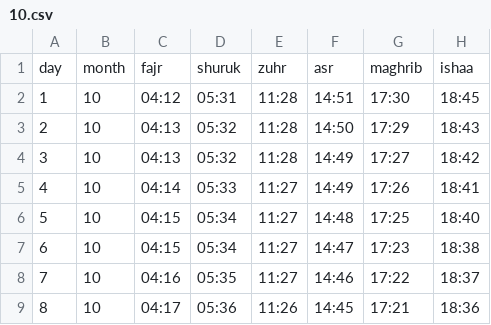
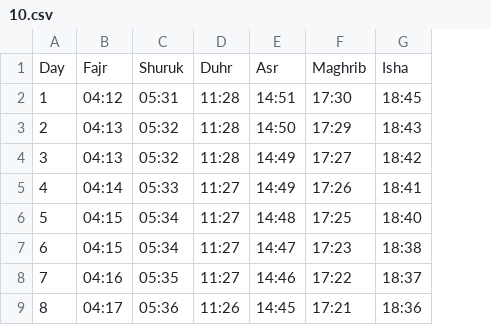
Before and after one commit to HaithamSweilem/mawaqit-aqsa, a CSV file: csv/10.csv, drawn as a sheet; only a part is shown; removed rows and columns are numbered as before the commit, all else as after; the diff names each change by its address in the sheet, - before the commit and + after, or states it on an @@ line.

Commit message:
Renamed prayer times/files for consistency
+ Removed months from CSV file contents

```diff
--- a/csv/10.csv
+++ b/csv/10.csv
-column B, rows 2-9: all 10
-row 1: day | month | fajr | shuruk | zuhr | asr | maghrib | ishaa
+row 1: Day | Fajr | Shuruk | Duhr | Asr | Maghrib | Isha
```
Also changed, not shown: csv/01.csv, csv/03.csv, 22 other files.
